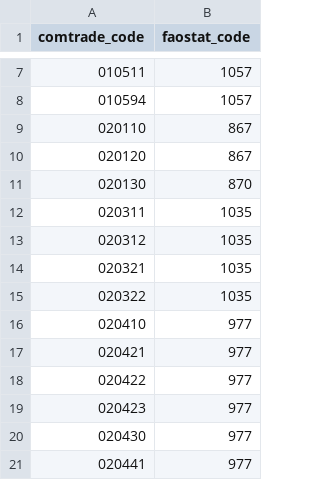
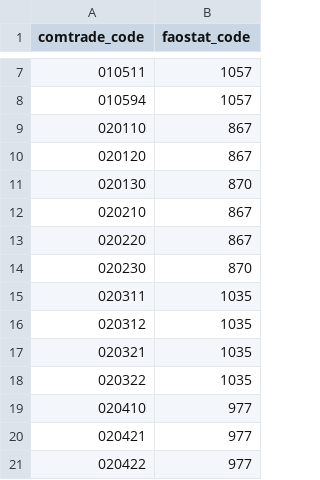
Before and after one commit to paulrougieux/biotrade, a CSV file: biotrade/config_data/comtrade_faostat_product_mapping.csv, drawn as a sheet; only a part is shown, gaps mark what is left out; the shorter side is filled out with more unchanged rows.

```diff
--- a/biotrade/config_data/comtrade_faostat_product_mapping.csv
+++ b/biotrade/config_data/comtrade_faostat_product_mapping.csv
@@ -11,2 +11,5 @@ comtrade_code,faostat_code
 020130,870
+020210,867
+020220,867
+020230,870
 020311,1035
```
Also changed, not shown: biotrade/config_data/regulation_products.csv.
